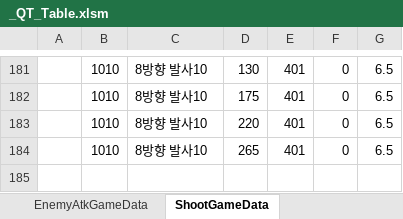
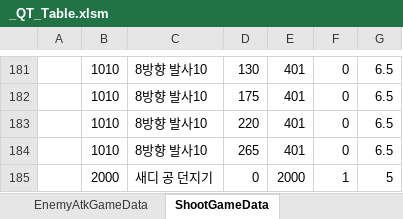
Before and after one commit to Cuty444/QT_Proto, an Excel workbook: _GameData/_QT_Table.xlsm, sheet ShootGameData, drawn as a sheet; only a part is shown, gaps mark what is left out; values as stored, in another font and other column widths than the file's, no borders; table styles not drawn; the diff names each change by its address in the sheet, - before the commit and + after, or states it on an @@ line.

```diff
--- a/_GameData/_QT_Table.xlsm (sheet ShootGameData)
+++ b/_GameData/_QT_Table.xlsm (sheet ShootGameData)
+row 185:  | 2000 | 새디 공 던지기 | 0 | 2000 | 1 | 5
```
Also changed, not shown: sheet EnemyAtkGameData, sheet ProjectileGameData, 14 other files.
